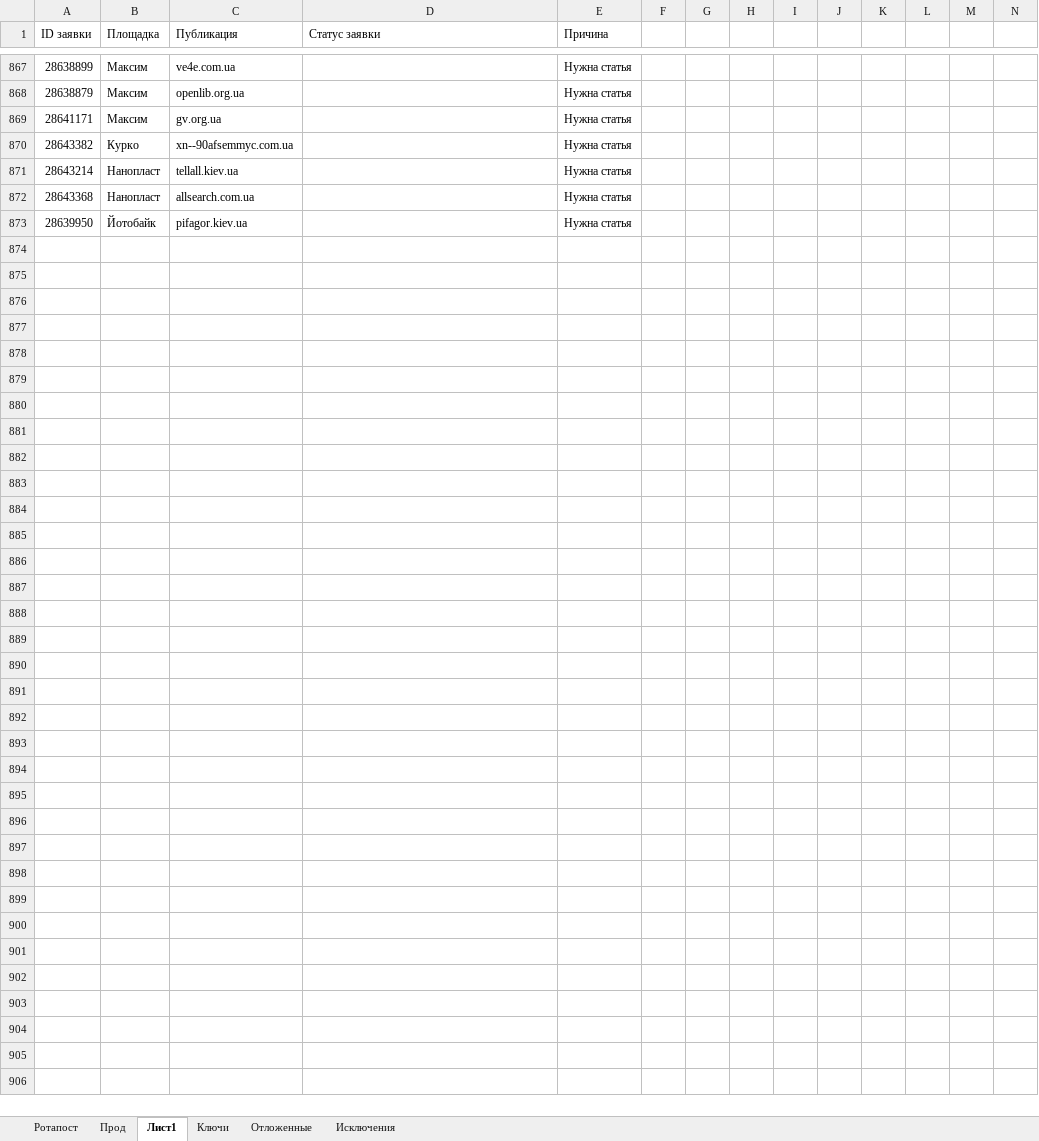
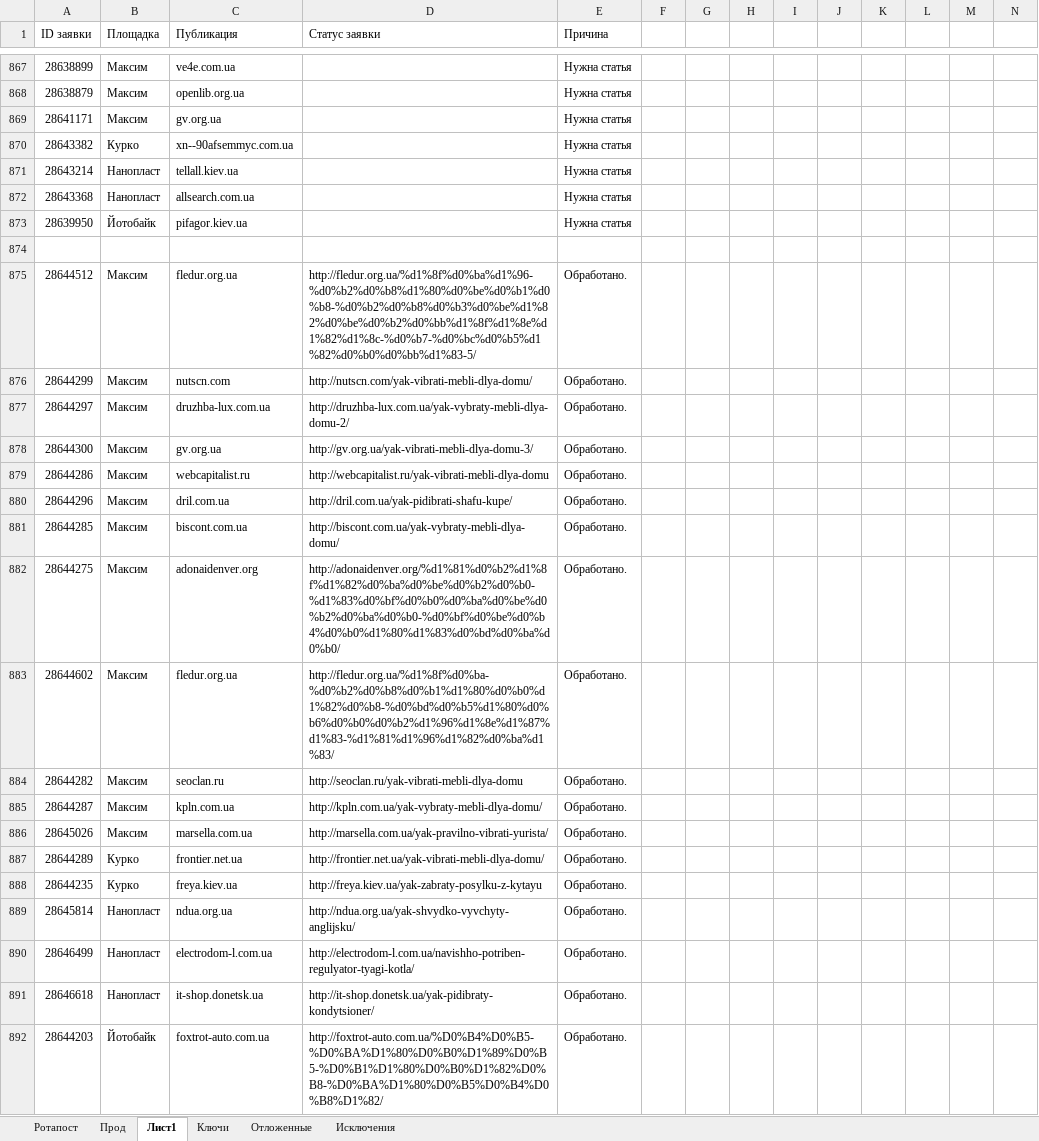
Before and after one commit to Goodron1981/MyMacros-master, an Excel workbook: Тестовая версия.xlsm, sheet Лист1, drawn as a sheet; only a part is shown, gaps mark what is left out; values as stored, in another font and other column widths than the file's, no borders; the diff covers the shown part only; the diff names each change by its address in the sheet, - before the commit and + after, or states it on an @@ line.

```diff
--- a/Тестовая версия.xlsm (sheet Лист1)
+++ b/Тестовая версия.xlsm (sheet Лист1)
+row 874: (empty)
+row 875: 28644512 | Максим | fledur.org.ua | http://fledur.org.ua/%d1%8f%d0%ba%d1%96-%d0%b2%d0%b8%d1%80%d0%be%d0%b1%d0%b8-%d0%b2%d0%b8%d0%b3%d0%be%d1%82%d0%be%d0%b2%d0%bb%d1%8f%d1%8e%d1%82%d1%8c-%d0%b7-%d0%bc%d0%b5%d1%82%d0%b0%d0%bb%d1%83-5/ | Обработано.
+row 876: 28644299 | Максим | nutscn.com | http://nutscn.com/yak-vibrati-mebli-dlya-domu/ | Обработано.
+row 877: 28644297 | Максим | druzhba-lux.com.ua | http://druzhba-lux.com.ua/yak-vybraty-mebli-dlya-domu-2/ | Обработано.
+row 878: 28644300 | Максим | gv.org.ua | http://gv.org.ua/yak-vibrati-mebli-dlya-domu-3/ | Обработано.
+row 879: 28644286 | Максим | webcapitalist.ru | http://webcapitalist.ru/yak-vibrati-mebli-dlya-domu | Обработано.
+row 880: 28644296 | Максим | dril.com.ua | http://dril.com.ua/yak-pidibrati-shafu-kupe/ | Обработано.
+row 881: 28644285 | Максим | biscont.com.ua | http://biscont.com.ua/yak-vybraty-mebli-dlya-domu/ | Обработано.
+row 882: 28644275 | Максим | adonaidenver.org | http://adonaidenver.org/%d1%81%d0%b2%d1%8f%d1%82%d0%ba%d0%be%d0%b2%d0%b0-%d1%83%d0%bf%d0%b0%d0%ba%d0%be%d0%b2%d0%ba%d0%b0-%d0%bf%d0%be%d0%b4%d0%b0%d1%80%d1%83%d0%bd%d0%ba%d0%b0/ | Обработано.
+row 883: 28644602 | Максим | fledur.org.ua | http://fledur.org.ua/%d1%8f%d0%ba-%d0%b2%d0%b8%d0%b1%d1%80%d0%b0%d1%82%d0%b8-%d0%bd%d0%b5%d1%80%d0%b6%d0%b0%d0%b2%d1%96%d1%8e%d1%87%d1%83-%d1%81%d1%96%d1%82%d0%ba%d1%83/ | Обработано.
+row 884: 28644282 | Максим | seoclan.ru | http://seoclan.ru/yak-vibrati-mebli-dlya-domu | Обработано.
+row 885: 28644287 | Максим | kpln.com.ua | http://kpln.com.ua/yak-vybraty-mebli-dlya-domu/ | Обработано.
+row 886: 28645026 | Максим | marsella.com.ua | http://marsella.com.ua/yak-pravilno-vibrati-yurista/ | Обработано.
+row 887: 28644289 | Курко | frontier.net.ua | http://frontier.net.ua/yak-vibrati-mebli-dlya-domu/ | Обработано.
+row 888: 28644235 | Курко | freya.kiev.ua | http://freya.kiev.ua/yak-zabraty-posylku-z-kytayu | Обработано.
+row 889: 28645814 | Нанопласт | ndua.org.ua | http://ndua.org.ua/yak-shvydko-vyvchyty-anglijsku/ | Обработано.
+row 890: 28646499 | Нанопласт | electrodom-l.com.ua | http://electrodom-l.com.ua/navishho-potriben-regulyator-tyagi-kotla/ | Обработано.
+row 891: 28646618 | Нанопласт | it-shop.donetsk.ua | http://it-shop.donetsk.ua/yak-pidibraty-kondytsioner/ | Обработано.
+row 892: 28644203 | Йотобайк | foxtrot-auto.com.ua | http://foxtrot-auto.com.ua/%D0%B4%D0%B5-%D0%BA%D1%80%D0%B0%D1%89%D0%B5-%D0%B1%D1%80%D0%B0%D1%82%D0%B8-%D0%BA%D1%80%D0%B5%D0%B4%D0%B8%D1%82/ | Обработано.
```
Also changed, not shown: 16 added rows elsewhere in this sheet, sheet Прод, sheet Ротапост, sheet Ключи, sheet Исключения, charts or pictures, Test.xlsm, Test_Blogun.xlsm, 1 other file.
